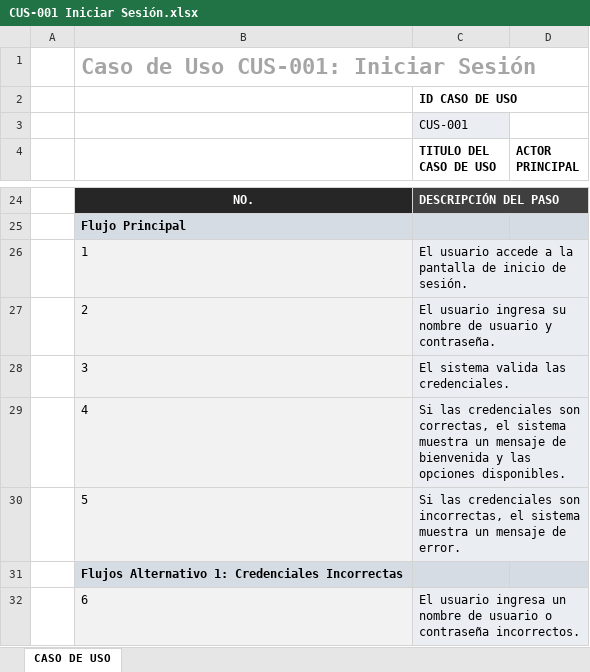
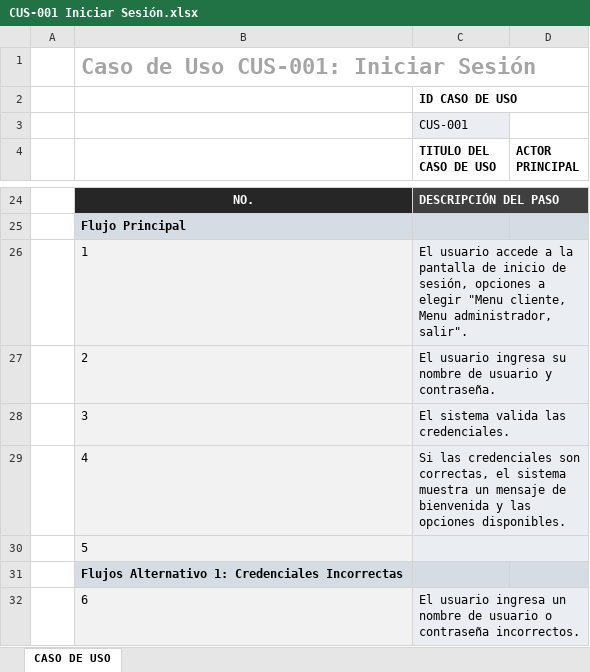
Before and after one commit to Jsampayo/appp, an Excel workbook: analisis/casos_de_usos/CUS-001 Iniciar Sesión.xlsx, sheet CASO DE USO, drawn as a sheet; only a part is shown, gaps mark what is left out; values as stored, in another font and other column widths than the file's, no borders; charts and pictures not drawn; the diff names each change by its address in the sheet, - before the commit and + after, or states it on an @@ line.

```diff
--- a/analisis/casos_de_usos/CUS-001 Iniciar Sesión.xlsx (sheet CASO DE USO)
+++ b/analisis/casos_de_usos/CUS-001 Iniciar Sesión.xlsx (sheet CASO DE USO)
-C26 (TITULO DEL CASO DE USO): …inicio de sesión.
+C26 (TITULO DEL CASO DE USO): …inicio de sesión, opciones a elegir "Menu cliente, Menu administrador, salir".
-C30 (TITULO DEL CASO DE USO): Si las credenciales son incorrectas, el sistema muestra un mensaje de error.
+C30 (TITULO DEL CASO DE USO): (empty)
```
Also changed, not shown: charts or pictures, analisis/casos_de_usos/CUS-007 Realizar una reserva.xlsx, analisis/historias_usuario/HU-001 Iniciar sesion.xlsx, 1 other file.
